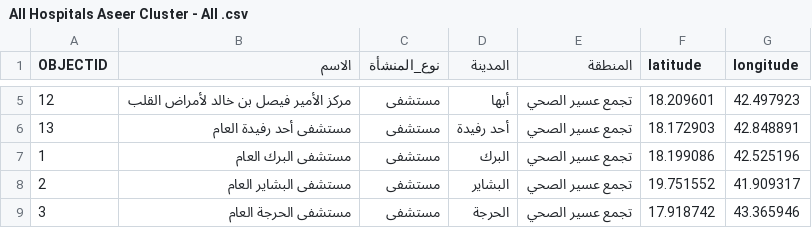
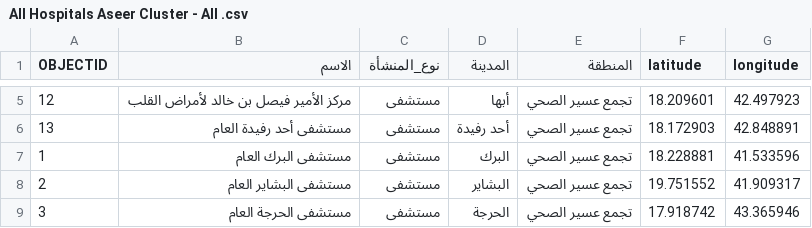
Before and after one commit to gulfterminal-GIS/Scientific-research-map-of-the-Asir-Health-Cluster, a CSV file: All Hospitals Aseer Cluster - All .csv, drawn as a sheet; only a part is shown, gaps mark what is left out.

Commit message:
Update All Hospitals Aseer Cluster - All .csv

```diff
--- a/All Hospitals Aseer Cluster - All .csv
+++ b/All Hospitals Aseer Cluster - All .csv
@@ -6,3 +6,3 @@ OBJECTID,الاسم,نوع_المنشأة,المدينة,المنطقة,latitude
 13,مستشفى أحد رفيدة العام,مستشفى,أحد رفيدة,تجمع عسير الصحي,18.172903,42.848891
-1,مستشفى البرك العام,مستشفى,البرك,تجمع عسير الصحي,18.199086,42.525196
+1,مستشفى البرك العام,مستشفى,البرك,تجمع عسير الصحي,18.228881,41.533596
 2,مستشفى البشاير العام,مستشفى,البشاير,تجمع عسير الصحي,19.751552,41.909317
```
